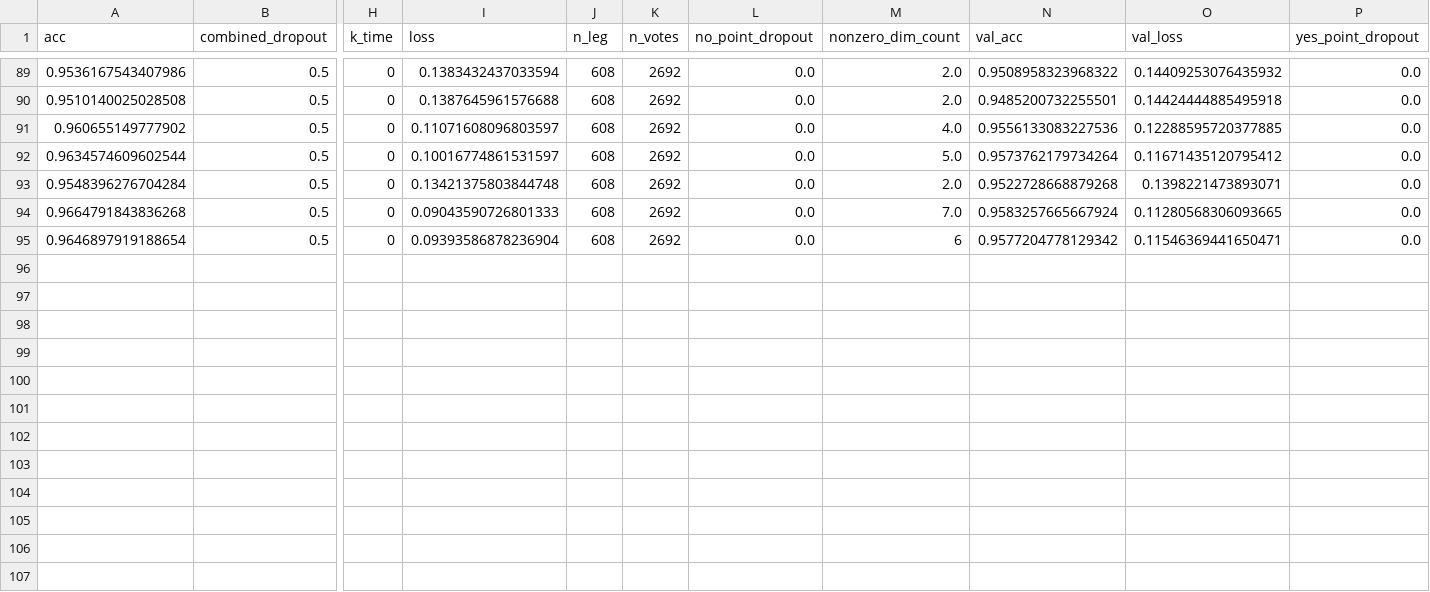
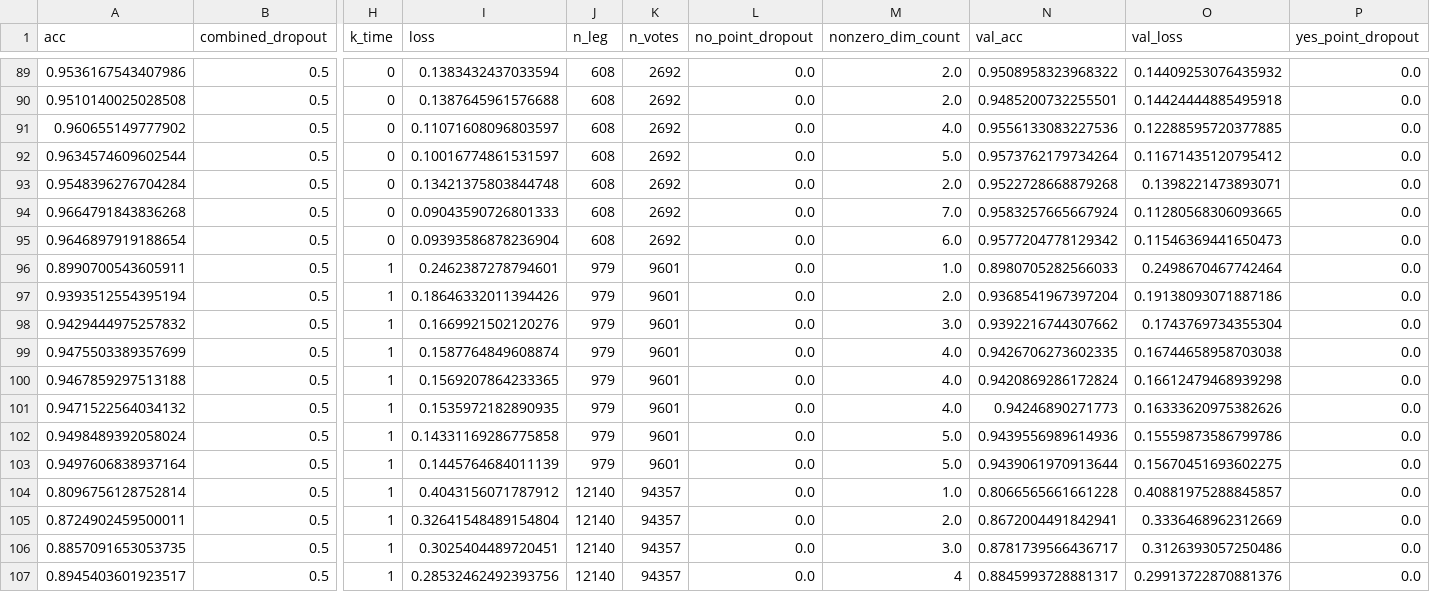
Before and after one commit to dargyle/legislator-arithmetic, a CSV file: experimental_log/votes_model_metrics.csv, drawn as a sheet; only a part is shown, gaps mark what is left out; rows hold the shown columns only; the diff names each change by its address in the sheet, - before the commit and + after, or states it on an @@ line.

Commit message:
Reduce memory load of process_data function Draft updates

```diff
--- a/experimental_log/votes_model_metrics.csv
+++ b/experimental_log/votes_model_metrics.csv
-M95 (nonzero_dim_count): 6
+M95 (nonzero_dim_count): 6.0
-O95 (val_loss): 0.11546369441650471
+O95 (val_loss): 0.11546369441650473
+row 96: 0.8990700543605911 | 0.5 | 1 | 0.2462387278794601 | 979 | 9601 | 0.0 | 1.0 | 0.8980705282566033 | 0.2498670467742464 | 0.0
+row 97: 0.9393512554395194 | 0.5 | 1 | 0.18646332011394426 | 979 | 9601 | 0.0 | 2.0 | 0.9368541967397204 | 0.19138093071887186 | 0.0
+row 98: 0.9429444975257832 | 0.5 | 1 | 0.1669921502120276 | 979 | 9601 | 0.0 | 3.0 | 0.9392216744307662 | 0.1743769734355304 | 0.0
+row 99: 0.9475503389357699 | 0.5 | 1 | 0.1587764849608874 | 979 | 9601 | 0.0 | 4.0 | 0.9426706273602335 | 0.16744658958703038 | 0.0
+row 100: 0.9467859297513188 | 0.5 | 1 | 0.1569207864233365 | 979 | 9601 | 0.0 | 4.0 | 0.9420869286172824 | 0.16612479468939298 | 0.0
+row 101: 0.9471522564034132 | 0.5 | 1 | 0.1535972182890935 | 979 | 9601 | 0.0 | 4.0 | 0.94246890271773 | 0.16333620975382626 | 0.0
+row 102: 0.9498489392058024 | 0.5 | 1 | 0.14331169286775858 | 979 | 9601 | 0.0 | 5.0 | 0.9439556989614936 | 0.15559873586799786 | 0.0
+row 103: 0.9497606838937164 | 0.5 | 1 | 0.1445764684011139 | 979 | 9601 | 0.0 | 5.0 | 0.9439061970913644 | 0.15670451693602275 | 0.0
+row 104: 0.8096756128752814 | 0.5 | 1 | 0.4043156071787912 | 12140 | 94357 | 0.0 | 1.0 | 0.8066565661661228 | 0.40881975288845857 | 0.0
+row 105: 0.8724902459500011 | 0.5 | 1 | 0.32641548489154804 | 12140 | 94357 | 0.0 | 2.0 | 0.8672004491842941 | 0.3336468962312669 | 0.0
+row 106: 0.8857091653053735 | 0.5 | 1 | 0.3025404489720451 | 12140 | 94357 | 0.0 | 3.0 | 0.8781739566436717 | 0.3126393057250486 | 0.0
+row 107: 0.8945403601923517 | 0.5 | 1 | 0.28532462492393756 | 12140 | 94357 | 0.0 | 4 | 0.8845993728881317 | 0.29913722870881376 | 0.0
```
Also changed, not shown: experimental_log/test_model_metrics.csv, 6 other files.
